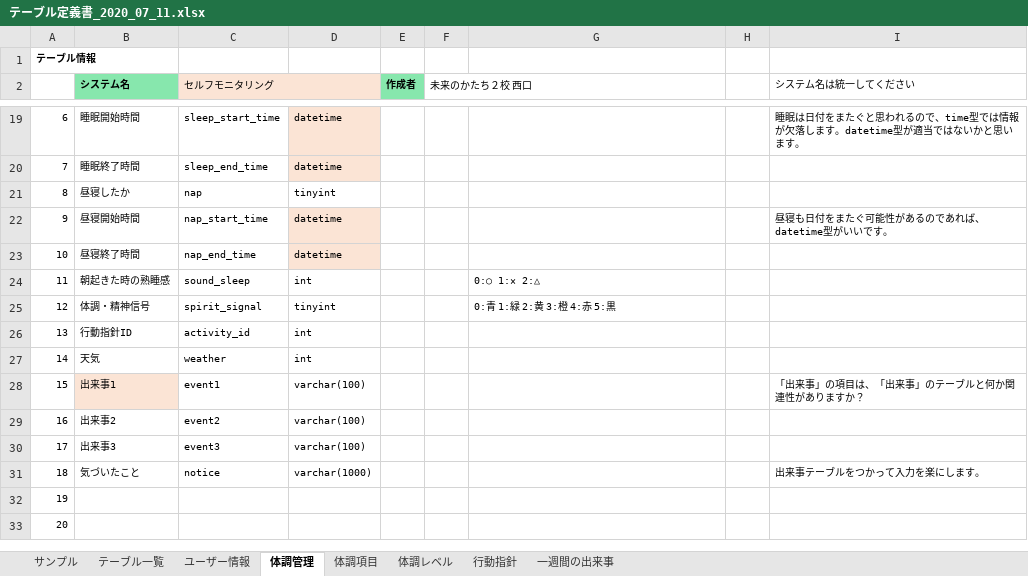
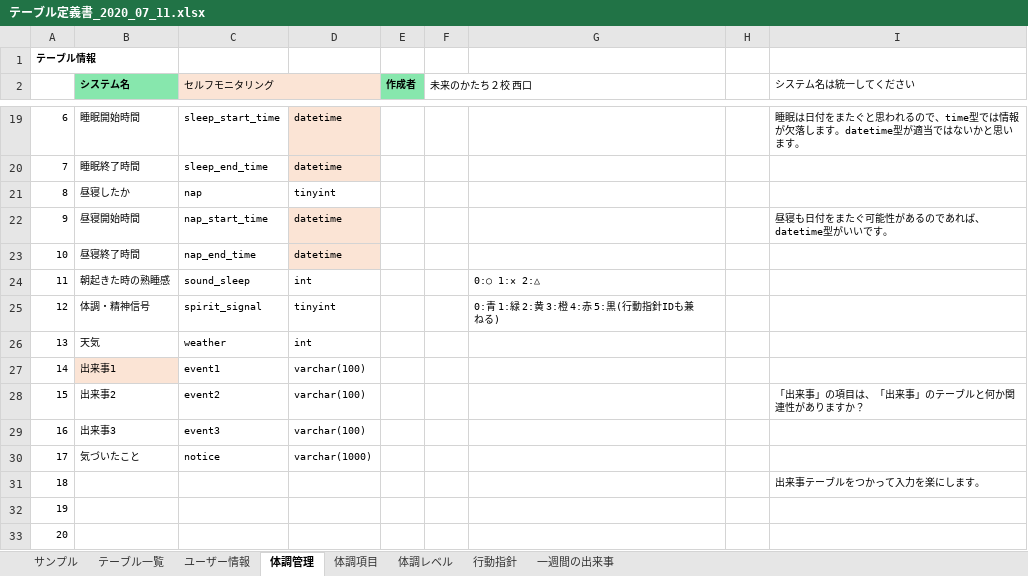
Before and after one commit to masabolic/self_monitoring, an Excel workbook: doc/基本設計/テーブル定義書_2020_07_11.xlsx, sheet 体調管理, drawn as a sheet; only a part is shown, gaps mark what is left out; values as stored, in another font and other column widths than the file's, no borders; removed rows and columns are numbered as before the commit, all else as after; the diff names each change by its address in the sheet, - before the commit and + after, or states it on an @@ line.

```diff
--- a/doc/基本設計/テーブル定義書_2020_07_11.xlsx (sheet 体調管理)
+++ b/doc/基本設計/テーブル定義書_2020_07_11.xlsx (sheet 体調管理)
-G25: 0:青 1:緑 2:黄 3:橙 4:赤 5:黒
+G25: 0:青 1:緑 2:黄 3:橙 4:赤 5:黒(行動指針IDも兼ねる)
-row 26: 13 | 行動指針ID | activity_id | int
@@ column A renumbered between rows 26 and 30 @@
-I27 (システム名は統一してください): 「出来事」の項目は、「出来事」のテーブルと何か関連性がありますか？
+I27 (システム名は統一してください): (empty)
-I28 (システム名は統一してください): (empty)
+I28 (システム名は統一してください): 「出来事」の項目は、「出来事」のテーブルと何か関連性がありますか？
-I30 (システム名は統一してください): 出来事テーブルをつかって入力を楽にします。
+I30 (システム名は統一してください): (empty)
+row 31: 18 |  |  |  |  |  |  |  | 出来事テーブルをつかって入力を楽にします。
```
Also changed, not shown: sheet 体調項目, 4 other files.
